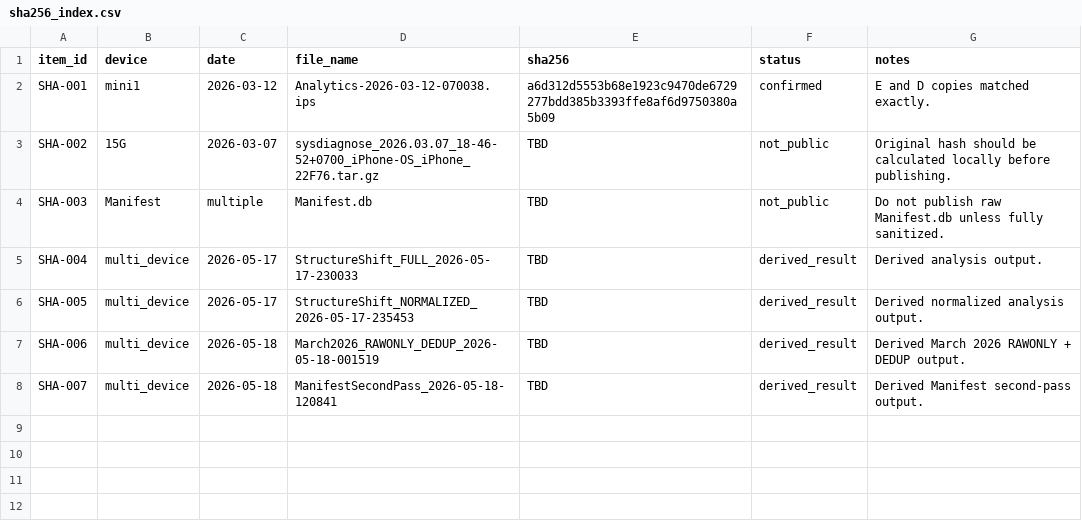
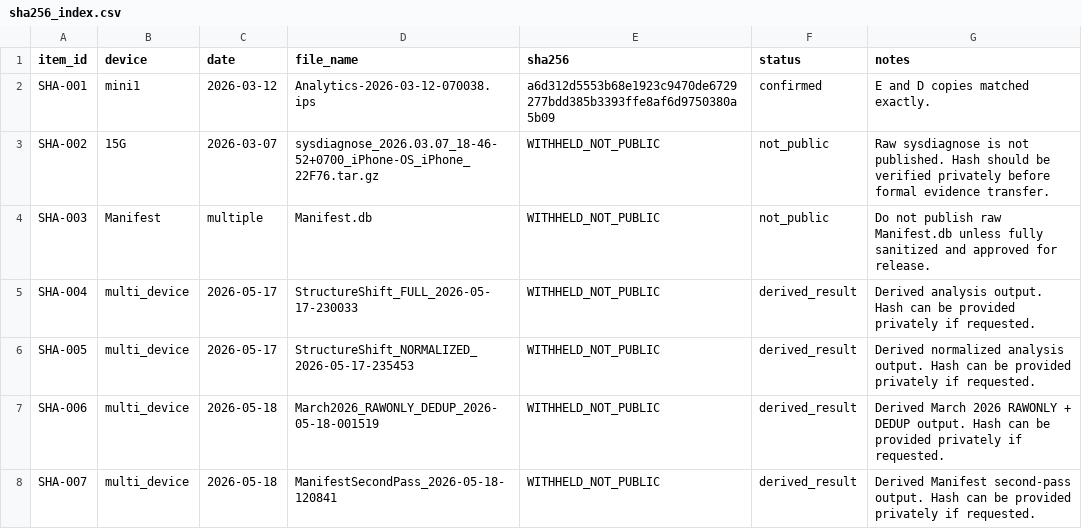
Before and after one commit to Cc-Apple/apple-account-control-layer-forensics, a CSV file: evidence/sha256_index.csv, drawn as a sheet.

Commit message:
Clarify SHA256 public boundary
Replace TBD SHA256 values with WITHHELD_NOT_PUBLIC to clarify that raw or derived artifacts are preserved separately and can be verified privately during qualified forensic review.

```diff
--- a/evidence/sha256_index.csv
+++ b/evidence/sha256_index.csv
@@ -2,7 +2,7 @@ item_id,device,date,file_name,sha256,status,notes
 SHA-001,mini1,2026-03-12,Analytics-2026-03-12-070038.ips,a6d312d5553b68e1923c9470de6729277bdd385b3393ffe8af6d9750380a5b09,confirmed,"E and D copies matched exactly."
-SHA-002,15G,2026-03-07,sysdiagnose_2026.03.07_18-46-52+0700_iPhone-OS_iPhone_22F76.tar.gz,TBD,not_public,"Original hash should be calculated locally before publishing."
-SHA-003,Manifest,multiple,Manifest.db,TBD,not_public,"Do not publish raw Manifest.db unless fully sanitized."
-SHA-004,multi_device,2026-05-17,StructureShift_FULL_2026-05-17-230033,TBD,derived_result,"Derived analysis output."
-SHA-005,multi_device,2026-05-17,StructureShift_NORMALIZED_2026-05-17-235453,TBD,derived_result,"Derived normalized analysis output."
-SHA-006,multi_device,2026-05-18,March2026_RAWONLY_DEDUP_2026-05-18-001519,TBD,derived_result,"Derived March 2026 RAWONLY + DEDUP output."
-SHA-007,multi_device,2026-05-18,ManifestSecondPass_2026-05-18-120841,TBD,derived_result,"Derived Manifest second-pass output."
+SHA-002,15G,2026-03-07,sysdiagnose_2026.03.07_18-46-52+0700_iPhone-OS_iPhone_22F76.tar.gz,WITHHELD_NOT_PUBLIC,not_public,"Raw sysdiagnose is not published. Hash should be verified privately before formal evidence transfer."
+SHA-003,Manifest,multiple,Manifest.db,WITHHELD_NOT_PUBLIC,not_public,"Do not publish raw Manifest.db unless fully sanitized and approved for release."
+SHA-004,multi_device,2026-05-17,StructureShift_FULL_2026-05-17-230033,WITHHELD_NOT_PUBLIC,derived_result,"Derived analysis output. Hash can be provided privately if requested."
+SHA-005,multi_device,2026-05-17,StructureShift_NORMALIZED_2026-05-17-235453,WITHHELD_NOT_PUBLIC,derived_result,"Derived normalized analysis output. Hash can be provided privately if requested."
+SHA-006,multi_device,2026-05-18,March2026_RAWONLY_DEDUP_2026-05-18-001519,WITHHELD_NOT_PUBLIC,derived_result,"Derived March 2026 RAWONLY + DEDUP output. Hash can be provided privately if requested."
+SHA-007,multi_device,2026-05-18,ManifestSecondPass_2026-05-18-120841,WITHHELD_NOT_PUBLIC,derived_result,"Derived Manifest second-pass output. Hash can be provided privately if requested."
```
